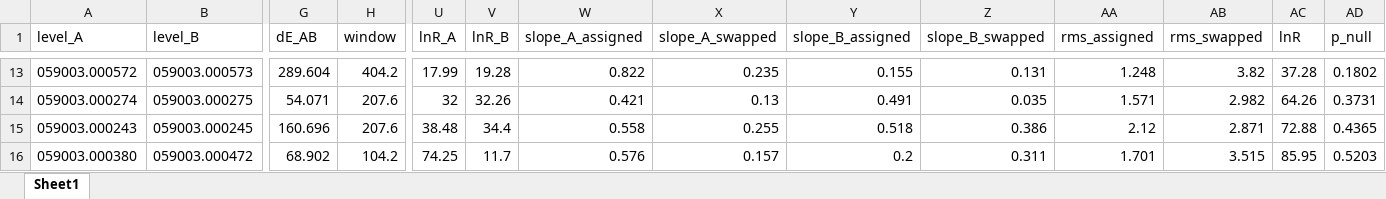
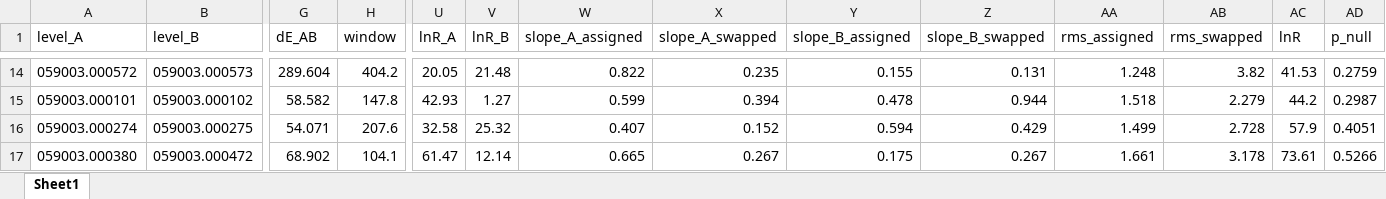
Before and after one commit to yralchen1/TableExtraction, an Excel workbook: LineClass/level_interchange.xlsx, sheet Sheet1, drawn as a sheet; only a part is shown, gaps mark what is left out; values as stored, in another font and other column widths than the file's, no borders; removed rows and columns are numbered as before the commit, all else as after; rows hold the shown columns only; the diff covers the shown part only; the diff names each change by its address in the sheet, - before the commit and + after, or states it on an @@ line.

```diff
--- a/LineClass/level_interchange.xlsx (sheet Sheet1)
+++ b/LineClass/level_interchange.xlsx (sheet Sheet1)
-U14 (lnR_A): 17.99
+U14 (lnR_A): 20.05
-V14 (lnR_B): 19.28
+V14 (lnR_B): 21.48
-AC14 (lnR): 37.28
+AC14 (lnR): 41.53
-AD14 (p_null): 0.1802
+AD14 (p_null): 0.2759
+row 15: 059003.000101 | 059003.000102 | 58.582 | 147.8 | 42.93 | 1.27 | 0.599 | 0.394 | 0.478 | 0.944 | 1.518 | 2.279 | 44.2 | 0.2987
-U16 (lnR_A): 32
+U16 (lnR_A): 32.58
-V16 (lnR_B): 32.26
+V16 (lnR_B): 25.32
-W16 (slope_A_assigned): 0.421
+W16 (slope_A_assigned): 0.407
-X16 (slope_A_swapped): 0.13
+X16 (slope_A_swapped): 0.152
-Y16 (slope_B_assigned): 0.491
+Y16 (slope_B_assigned): 0.594
-Z16 (slope_B_swapped): 0.035
+Z16 (slope_B_swapped): 0.429
-AA16 (rms_assigned): 1.571
+AA16 (rms_assigned): 1.499
-AB16 (rms_swapped): 2.982
+AB16 (rms_swapped): 2.728
-AC16 (lnR): 64.26
+AC16 (lnR): 57.9
-AD16 (p_null): 0.3731
+AD16 (p_null): 0.4051
-row 15: 059003.000243 | 059003.000245 | 160.696 | 207.6 | 38.48 | 34.4 | 0.558 | 0.255 | 0.518 | 0.386 | 2.12 | 2.871 | 72.88 | 0.4365
-H17 (window): 104.2
+H17 (window): 104.1
-U17 (lnR_A): 74.25
+U17 (lnR_A): 61.47
-V17 (lnR_B): 11.7
+V17 (lnR_B): 12.14
-W17 (slope_A_assigned): 0.576
+W17 (slope_A_assigned): 0.665
-X17 (slope_A_swapped): 0.157
+X17 (slope_A_swapped): 0.267
-Y17 (slope_B_assigned): 0.2
+Y17 (slope_B_assigned): 0.175
-Z17 (slope_B_swapped): 0.311
+Z17 (slope_B_swapped): 0.267
-AA17 (rms_assigned): 1.701
+AA17 (rms_assigned): 1.661
-AB17 (rms_swapped): 3.515
+AB17 (rms_swapped): 3.178
-AC17 (lnR): 85.95
+AC17 (lnR): 73.61
-AD17 (p_null): 0.5203
+AD17 (p_null): 0.5266
```
Also changed, not shown: 5 added rows, 5 removed rows and 69 edited cells elsewhere in this sheet, LineClass/level_shift_report.xlsx, 30 other files.
